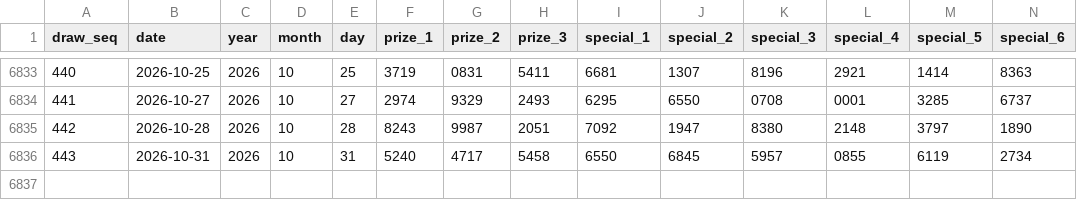
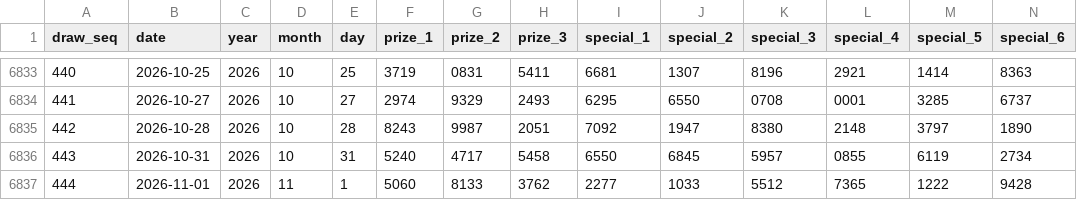
Before and after one commit to riverbird83/malaysia-4d, a CSV file: data/normalized/magnum_draws.csv, drawn as a sheet; only a part is shown, gaps mark what is left out; rows hold the shown columns only; the diff names each change by its address in the sheet, - before the commit and + after, or states it on an @@ line.

Commit message:
data: promote corroborated Magnum draw results through 2026-11-01

```diff
--- a/data/normalized/magnum_draws.csv
+++ b/data/normalized/magnum_draws.csv
+row 6837: 444 | 2026-11-01 | 2026 | 11 | 1 | 5060 | 8133 | 3762 | 2277 | 1033 | 5512 | 7365 | 1222 | 9428
```
